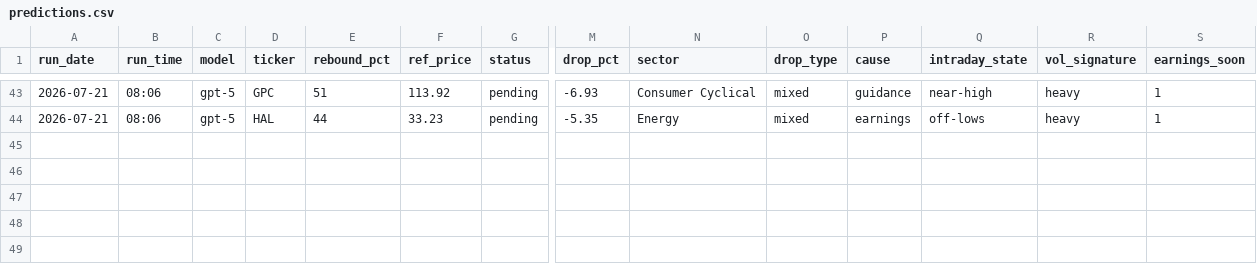
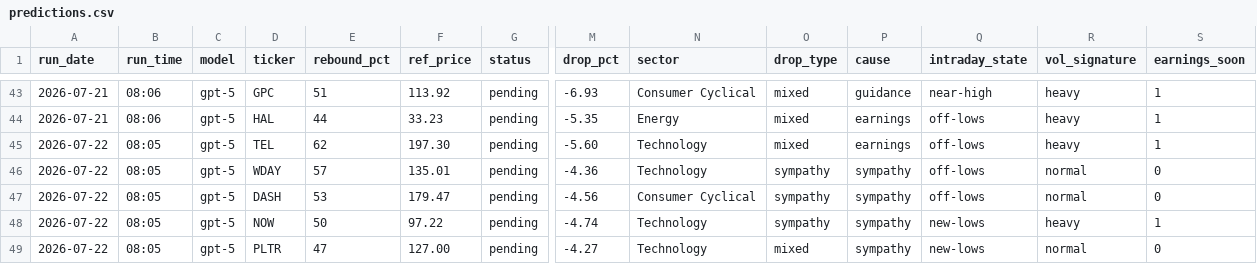
Before and after one commit to GibbonGambits/Stocks-GPT, a CSV file: predictions.csv, drawn as a sheet; only a part is shown, gaps mark what is left out; rows hold the shown columns only; the diff covers the shown part only; the diff names each change by its address in the sheet, - before the commit and + after, or states it on an @@ line.

Commit message:
log 2026-07-22 08:05 picks

```diff
--- a/predictions.csv
+++ b/predictions.csv
+row 45: 2026-07-22 | 08:05 | gpt-5 | TEL | 62 | 197.30 | pending | -5.60 | Technology | mixed | earnings | off-lows | heavy | 1
+row 46: 2026-07-22 | 08:05 | gpt-5 | WDAY | 57 | 135.01 | pending | -4.36 | Technology | sympathy | sympathy | off-lows | normal | 0
+row 47: 2026-07-22 | 08:05 | gpt-5 | DASH | 53 | 179.47 | pending | -4.56 | Consumer Cyclical | sympathy | sympathy | off-lows | normal | 0
+row 48: 2026-07-22 | 08:05 | gpt-5 | NOW | 50 | 97.22 | pending | -4.74 | Technology | sympathy | sympathy | new-lows | heavy | 1
+row 49: 2026-07-22 | 08:05 | gpt-5 | PLTR | 47 | 127.00 | pending | -4.27 | Technology | mixed | sympathy | new-lows | normal | 0
```
Also changed, not shown: 72 edited cells elsewhere in this file.
